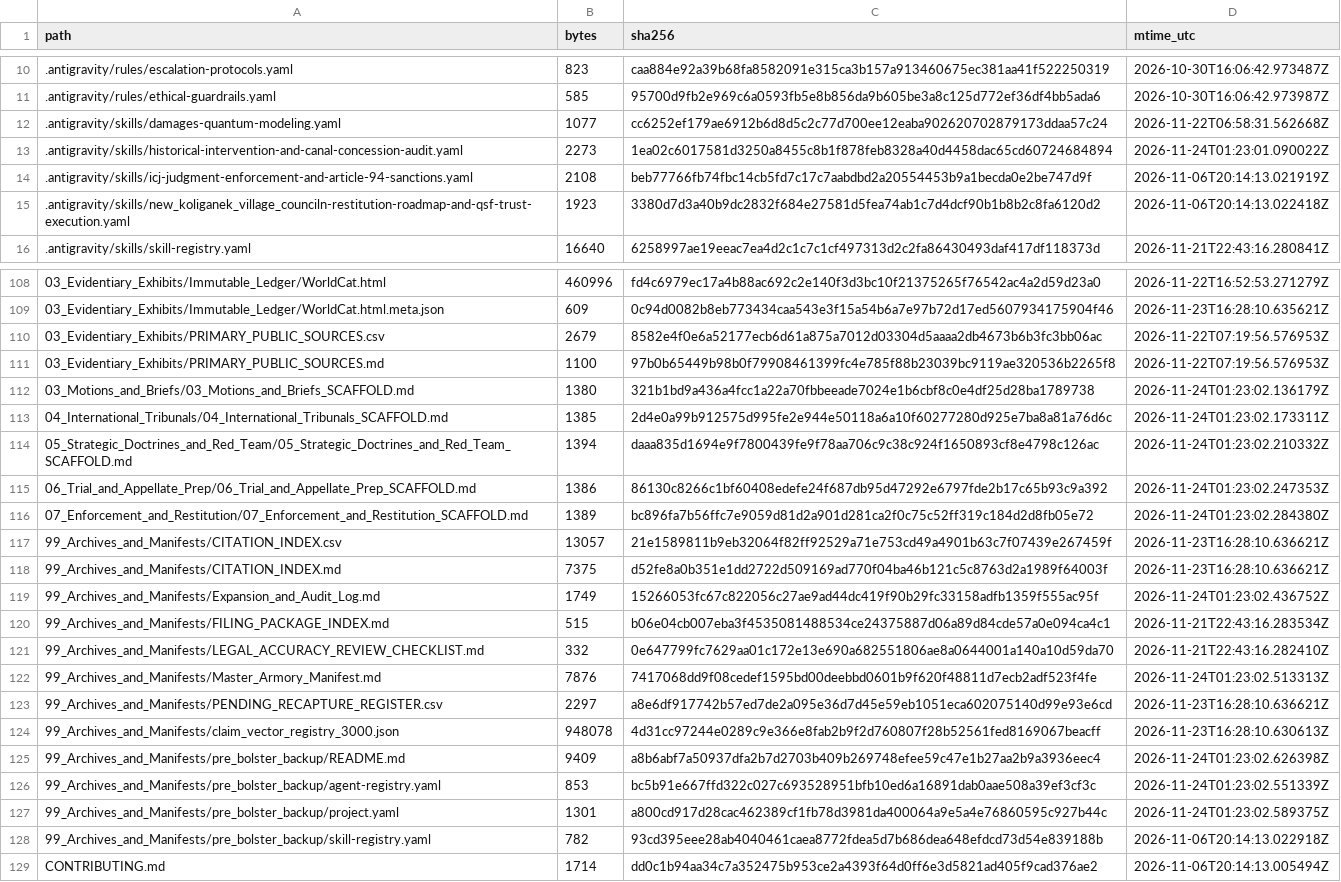
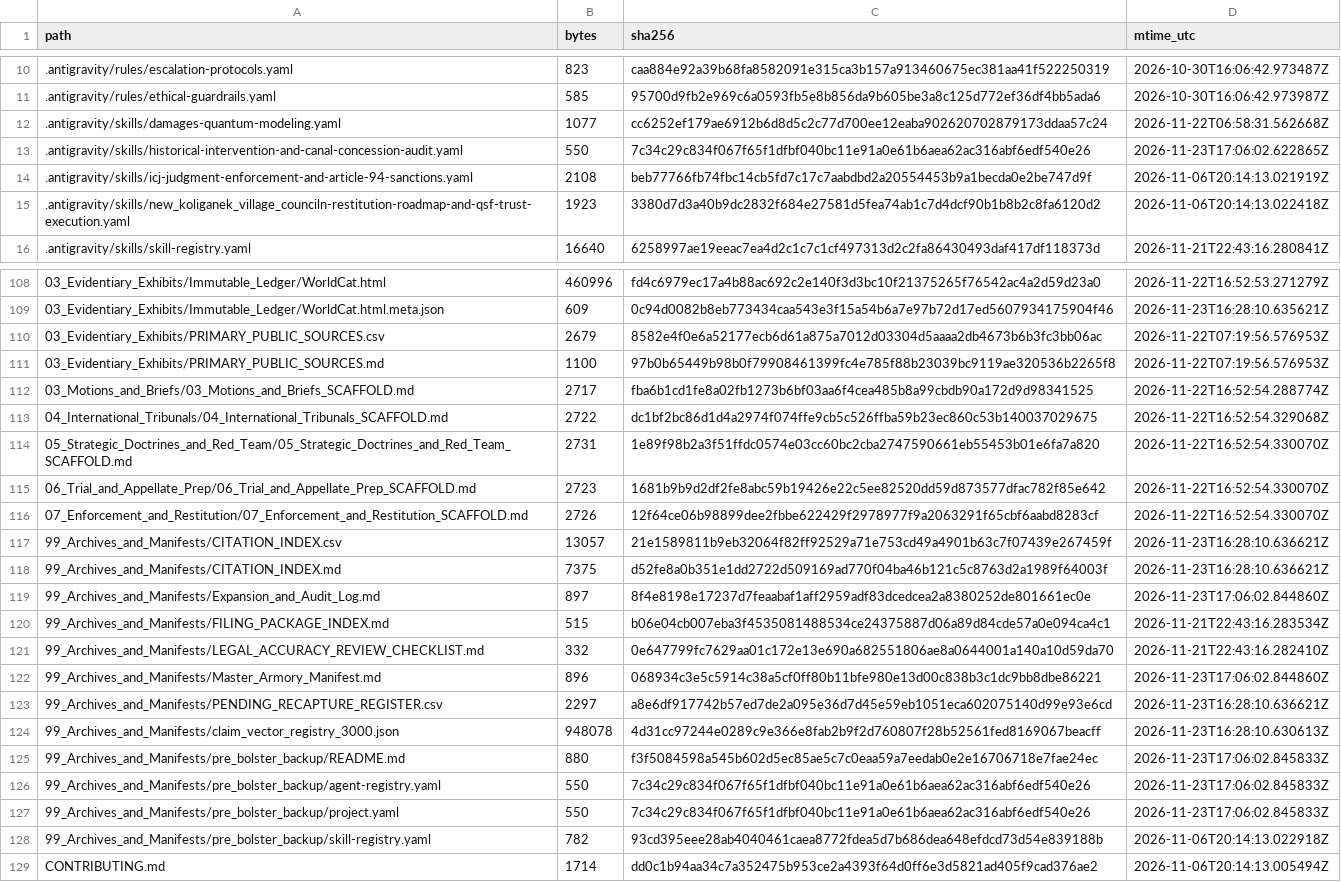
Before and after one commit to GlobalRestitutionAlliance/turtle-island-us-ak-new-koliganek-village-council-master-litigation, a CSV file: 99_Archives_and_Manifests/MANIFEST_SHA256.csv, drawn as a sheet; only a part is shown, gaps mark what is left out; the diff covers the shown part only.

```diff
--- a/99_Archives_and_Manifests/MANIFEST_SHA256.csv
+++ b/99_Archives_and_Manifests/MANIFEST_SHA256.csv
@@ -12,3 +12,3 @@ path,bytes,sha256,mtime_utc
 .antigravity/skills/damages-quantum-modeling.yaml,1077,cc6252ef179ae6912b6d8d5c2c77d700ee12eaba902620702879173ddaa57c24,2026-11-22T06:58:31.562668Z
-.antigravity/skills/historical-intervention-and-canal-concession-audit.yaml,2273,1ea02c6017581d3250a8455c8b1f878feb8328a40d4458dac65cd60724684894,2026-11-24T01:23:01.090022Z
+.antigravity/skills/historical-intervention-and-canal-concession-audit.yaml,550,7c34c29c834f067f65f1dfbf040bc11e91a0e61b6aea62ac316abf6edf540e26,2026-11-23T17:06:02.622865Z
 .antigravity/skills/icj-judgment-enforcement-and-article-94-sanctions.yaml,2108,beb77766fb74fbc14cb5fd7c17c7aabdbd2a20554453b9a1becda0e2be747d9f,2026-11-06T20:14:13.021919Z
@@ -111,18 +111,18 @@ path,bytes,sha256,mtime_utc
 03_Evidentiary_Exhibits/PRIMARY_PUBLIC_SOURCES.md,1100,97b0b65449b98b0f79908461399fc4e785f88b23039bc9119ae320536b2265f8,2026-11-22T07:19:56.576953Z
-03_Motions_and_Briefs/03_Motions_and_Briefs_SCAFFOLD.md,1380,321b1bd9a436a4fcc1a22a70fbbeeade7024e1b6cbf8c0e4df25d28ba1789738,2026-11-24T01:23:02.136179Z
-04_International_Tribunals/04_International_Tribunals_SCAFFOLD.md,1385,2d4e0a99b912575d995fe2e944e50118a6a10f60277280d925e7ba8a81a76d6c,2026-11-24T01:23:02.173311Z
-05_Strategic_Doctrines_and_Red_Team/05_Strategic_Doctrines_and_Red_Team_SCAFFOLD.md,1394,daaa835d1694e9f7800439fe9f78aa706c9c38c924f1650893cf8e4798c126ac,2026-11-24T01:23:02.210332Z
-06_Trial_and_Appellate_Prep/06_Trial_and_Appellate_Prep_SCAFFOLD.md,1386,86130c8266c1bf60408edefe24f687db95d47292e6797fde2b17c65b93c9a392,2026-11-24T01:23:02.247353Z
-07_Enforcement_and_Restitution/07_Enforcement_and_Restitution_SCAFFOLD.md,1389,bc896fa7b56ffc7e9059d81d2a901d281ca2f0c75c52ff319c184d2d8fb05e72,2026-11-24T01:23:02.284380Z
+03_Motions_and_Briefs/03_Motions_and_Briefs_SCAFFOLD.md,2717,fba6b1cd1fe8a02fb1273b6bf03aa6f4cea485b8a99cbdb90a172d9d98341525,2026-11-22T16:52:54.288774Z
+04_International_Tribunals/04_International_Tribunals_SCAFFOLD.md,2722,dc1bf2bc86d1d4a2974f074ffe9cb5c526ffba59b23ec860c53b140037029675,2026-11-22T16:52:54.329068Z
+05_Strategic_Doctrines_and_Red_Team/05_Strategic_Doctrines_and_Red_Team_SCAFFOLD.md,2731,1e89f98b2a3f51ffdc0574e03cc60bc2cba2747590661eb55453b01e6fa7a820,2026-11-22T16:52:54.330070Z
+06_Trial_and_Appellate_Prep/06_Trial_and_Appellate_Prep_SCAFFOLD.md,2723,1681b9b9d2df2fe8abc59b19426e22c5ee82520dd59d873577dfac782f85e642,2026-11-22T16:52:54.330070Z
+07_Enforcement_and_Restitution/07_Enforcement_and_Restitution_SCAFFOLD.md,2726,12f64ce06b98899dee2fbbe622429f2978977f9a2063291f65cbf6aabd8283cf,2026-11-22T16:52:54.330070Z
 99_Archives_and_Manifests/CITATION_INDEX.csv,13057,21e1589811b9eb32064f82ff92529a71e753cd49a4901b63c7f07439e267459f,2026-11-23T16:28:10.636621Z
 99_Archives_and_Manifests/CITATION_INDEX.md,7375,d52fe8a0b351e1dd2722d509169ad770f04ba46b121c5c8763d2a1989f64003f,2026-11-23T16:28:10.636621Z
-99_Archives_and_Manifests/Expansion_and_Audit_Log.md,1749,15266053fc67c822056c27ae9ad44dc419f90b29fc33158adfb1359f555ac95f,2026-11-24T01:23:02.436752Z
+99_Archives_and_Manifests/Expansion_and_Audit_Log.md,897,8f4e8198e17237d7feaabaf1aff2959adf83dcedcea2a8380252de801661ec0e,2026-11-23T17:06:02.844860Z
 99_Archives_and_Manifests/FILING_PACKAGE_INDEX.md,515,b06e04cb007eba3f4535081488534ce24375887d06a89d84cde57a0e094ca4c1,2026-11-21T22:43:16.283534Z
 99_Archives_and_Manifests/LEGAL_ACCURACY_REVIEW_CHECKLIST.md,332,0e647799fc7629aa01c172e13e690a682551806ae8a0644001a140a10d59da70,2026-11-21T22:43:16.282410Z
-99_Archives_and_Manifests/Master_Armory_Manifest.md,7876,7417068dd9f08cedef1595bd00deebbd0601b9f620f48811d7ecb2adf523f4fe,2026-11-24T01:23:02.513313Z
+99_Archives_and_Manifests/Master_Armory_Manifest.md,896,068934c3e5c5914c38a5cf0ff80b11bfe980e13d00c838b3c1dc9bb8dbe86221,2026-11-23T17:06:02.844860Z
 99_Archives_and_Manifests/PENDING_RECAPTURE_REGISTER.csv,2297,a8e6df917742b57ed7de2a095e36d7d45e59eb1051eca602075140d99e93e6cd,2026-11-23T16:28:10.636621Z
 99_Archives_and_Manifests/claim_vector_registry_3000.json,948078,4d31cc97244e0289c9e366e8fab2b9f2d760807f28b52561fed8169067beacff,2026-11-23T16:28:10.630613Z
-99_Archives_and_Manifests/pre_bolster_backup/README.md,9409,a8b6abf7a50937dfa2b7d2703b409b269748efee59c47e1b27aa2b9a3936eec4,2026-11-24T01:23:02.626398Z
-99_Archives_and_Manifests/pre_bolster_backup/agent-registry.yaml,853,bc5b91e667ffd322c027c693528951bfb10ed6a16891dab0aae508a39ef3cf3c,2026-11-24T01:23:02.551339Z
-99_Archives_and_Manifests/pre_bolster_backup/project.yaml,1301,a800cd917d28cac462389cf1fb78d3981da400064a9e5a4e76860595c927b44c,2026-11-24T01:23:02.589375Z
+99_Archives_and_Manifests/pre_bolster_backup/README.md,880,f3f5084598a545b602d5ec85ae5c7c0eaa59a7eedab0e2e16706718e7fae24ec,2026-11-23T17:06:02.845833Z
+99_Archives_and_Manifests/pre_bolster_backup/agent-registry.yaml,550,7c34c29c834f067f65f1dfbf040bc11e91a0e61b6aea62ac316abf6edf540e26,2026-11-23T17:06:02.845833Z
+99_Archives_and_Manifests/pre_bolster_backup/project.yaml,550,7c34c29c834f067f65f1dfbf040bc11e91a0e61b6aea62ac316abf6edf540e26,2026-11-23T17:06:02.845833Z
 99_Archives_and_Manifests/pre_bolster_backup/skill-registry.yaml,782,93cd395eee28ab4040461caea8772fdea5d7b686dea648efdcd73d54e839188b,2026-11-06T20:14:13.022918Z
```
Also changed, not shown: 77 edited cells elsewhere in this file, 37 other files.
